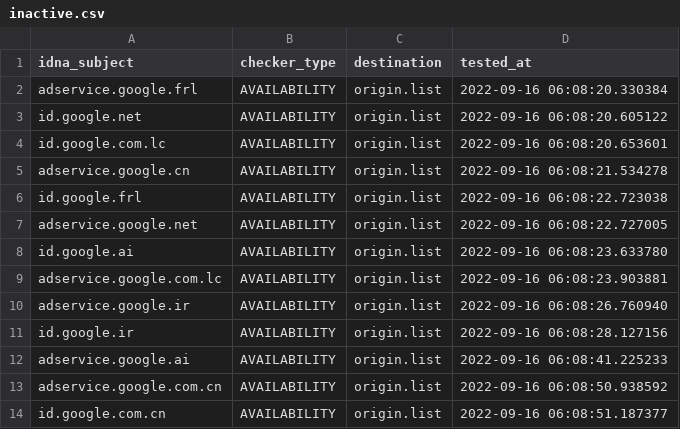
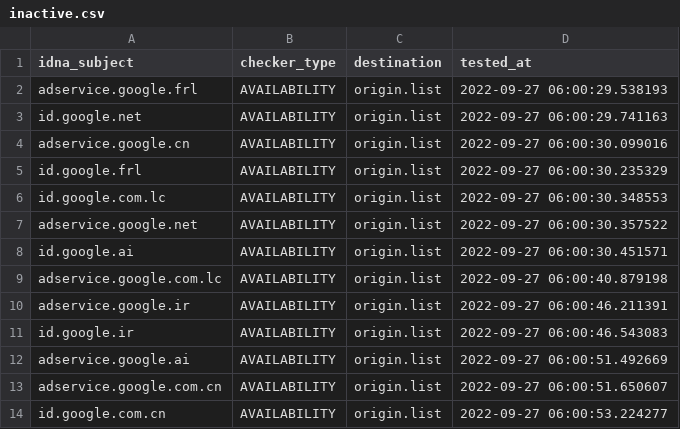
Before and after one commit to dead-hosts/hosts_google_adservice_id_git_kowith337, a CSV file: .pyfunceble/inactive.csv, drawn as a sheet.

Commit message:
[Final/Result][Dead-Hosts::hosts_google_adservice_id_git_kowith337] | cc @kowith337 |  [GHA skip]
5C-z6699PG9vGifDX_fR8UEC

```diff
--- a/.pyfunceble/inactive.csv
+++ b/.pyfunceble/inactive.csv
@@ -1,14 +1,14 @@
 idna_subject,checker_type,destination,tested_at
-adservice.google.frl,AVAILABILITY,origin.list,2022-09-16 06:08:20.330384
-id.google.net,AVAILABILITY,origin.list,2022-09-16 06:08:20.605122
-id.google.com.lc,AVAILABILITY,origin.list,2022-09-16 06:08:20.653601
-adservice.google.cn,AVAILABILITY,origin.list,2022-09-16 06:08:21.534278
-id.google.frl,AVAILABILITY,origin.list,2022-09-16 06:08:22.723038
-adservice.google.net,AVAILABILITY,origin.list,2022-09-16 06:08:22.727005
-id.google.ai,AVAILABILITY,origin.list,2022-09-16 06:08:23.633780
-adservice.google.com.lc,AVAILABILITY,origin.list,2022-09-16 06:08:23.903881
-adservice.google.ir,AVAILABILITY,origin.list,2022-09-16 06:08:26.760940
-id.google.ir,AVAILABILITY,origin.list,2022-09-16 06:08:28.127156
-adservice.google.ai,AVAILABILITY,origin.list,2022-09-16 06:08:41.225233
-adservice.google.com.cn,AVAILABILITY,origin.list,2022-09-16 06:08:50.938592
-id.google.com.cn,AVAILABILITY,origin.list,2022-09-16 06:08:51.187377
+adservice.google.frl,AVAILABILITY,origin.list,2022-09-27 06:00:29.538193
+id.google.net,AVAILABILITY,origin.list,2022-09-27 06:00:29.741163
+adservice.google.cn,AVAILABILITY,origin.list,2022-09-27 06:00:30.099016
+id.google.frl,AVAILABILITY,origin.list,2022-09-27 06:00:30.235329
+id.google.com.lc,AVAILABILITY,origin.list,2022-09-27 06:00:30.348553
+adservice.google.net,AVAILABILITY,origin.list,2022-09-27 06:00:30.357522
+id.google.ai,AVAILABILITY,origin.list,2022-09-27 06:00:30.451571
+adservice.google.com.lc,AVAILABILITY,origin.list,2022-09-27 06:00:40.879198
+adservice.google.ir,AVAILABILITY,origin.list,2022-09-27 06:00:46.211391
+id.google.ir,AVAILABILITY,origin.list,2022-09-27 06:00:46.543083
+adservice.google.ai,AVAILABILITY,origin.list,2022-09-27 06:00:51.492669
+adservice.google.com.cn,AVAILABILITY,origin.list,2022-09-27 06:00:51.650607
+id.google.com.cn,AVAILABILITY,origin.list,2022-09-27 06:00:53.224277
```
Also changed, not shown: 12 other files.
